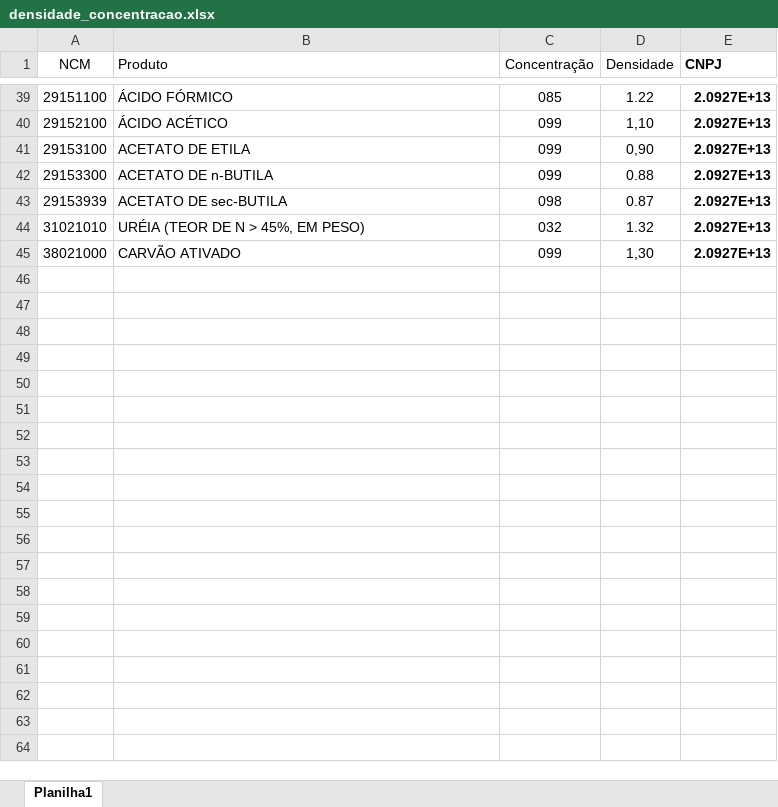
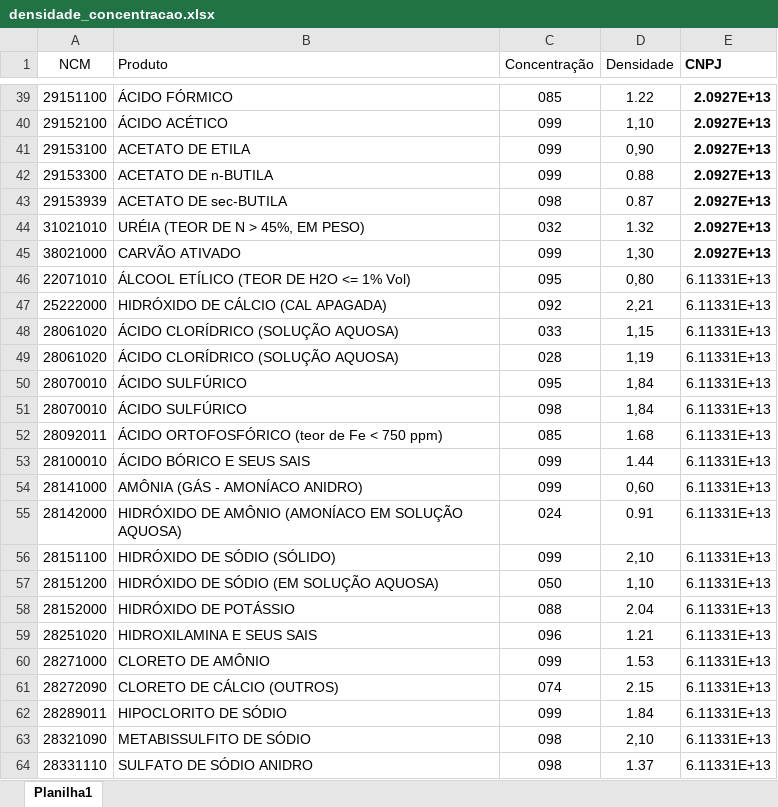
Before and after one commit to eudes-morais/solid_xml_txt, an Excel workbook: app/media/densidade_concentracao.xlsx, sheet Planilha1, drawn as a sheet; only a part is shown, gaps mark what is left out; values as stored, in another font and other column widths than the file's, no borders; the diff covers the shown part only; the diff names each change by its address in the sheet, - before the commit and + after, or states it on an @@ line.

```diff
--- a/app/media/densidade_concentracao.xlsx (sheet Planilha1)
+++ b/app/media/densidade_concentracao.xlsx (sheet Planilha1)
+row 46: 22071010 | ÁLCOOL ETÍLICO (TEOR DE H2O <= 1% Vol) | 095 | 0,80 | 6.11331E+13
+row 47: 25222000 | HIDRÓXIDO DE CÁLCIO (CAL APAGADA) | 092 | 2,21 | 6.11331E+13
+row 48: 28061020 | ÁCIDO CLORÍDRICO (SOLUÇÃO AQUOSA) | 033 | 1,15 | 6.11331E+13
+row 49: 28061020 | ÁCIDO CLORÍDRICO (SOLUÇÃO AQUOSA) | 028 | 1,19 | 6.11331E+13
+row 50: 28070010 | ÁCIDO SULFÚRICO | 095 | 1,84 | 6.11331E+13
+row 51: 28070010 | ÁCIDO SULFÚRICO | 098 | 1,84 | 6.11331E+13
+row 52: 28092011 | ÁCIDO ORTOFOSFÓRICO (teor de Fe < 750 ppm) | 085 | 1.68 | 6.11331E+13
+row 53: 28100010 | ÁCIDO BÓRICO E SEUS SAIS | 099 | 1.44 | 6.11331E+13
+row 54: 28141000 | AMÔNIA (GÁS - AMONÍACO ANIDRO) | 099 | 0,60 | 6.11331E+13
+row 55: 28142000 | HIDRÓXIDO DE AMÔNIO (AMONÍACO EM SOLUÇÃO AQUOSA) | 024 | 0.91 | 6.11331E+13
+row 56: 28151100 | HIDRÓXIDO DE SÓDIO (SÓLIDO) | 099 | 2,10 | 6.11331E+13
+row 57: 28151200 | HIDRÓXIDO DE SÓDIO (EM SOLUÇÃO AQUOSA) | 050 | 1,10 | 6.11331E+13
+row 58: 28152000 | HIDRÓXIDO DE POTÁSSIO | 088 | 2.04 | 6.11331E+13
+row 59: 28251020 | HIDROXILAMINA E SEUS SAIS | 096 | 1.21 | 6.11331E+13
+row 60: 28271000 | CLORETO DE AMÔNIO | 099 | 1.53 | 6.11331E+13
+row 61: 28272090 | CLORETO DE CÁLCIO (OUTROS) | 074 | 2.15 | 6.11331E+13
+row 62: 28289011 | HIPOCLORITO DE SÓDIO | 099 | 1.84 | 6.11331E+13
+row 63: 28321090 | METABISSULFITO DE SÓDIO | 098 | 2,10 | 6.11331E+13
+row 64: 28331110 | SULFATO DE SÓDIO ANIDRO | 098 | 1.37 | 6.11331E+13
```
Also changed, not shown: 25 added rows and 6 edited cells elsewhere in this sheet, 11 other files.
